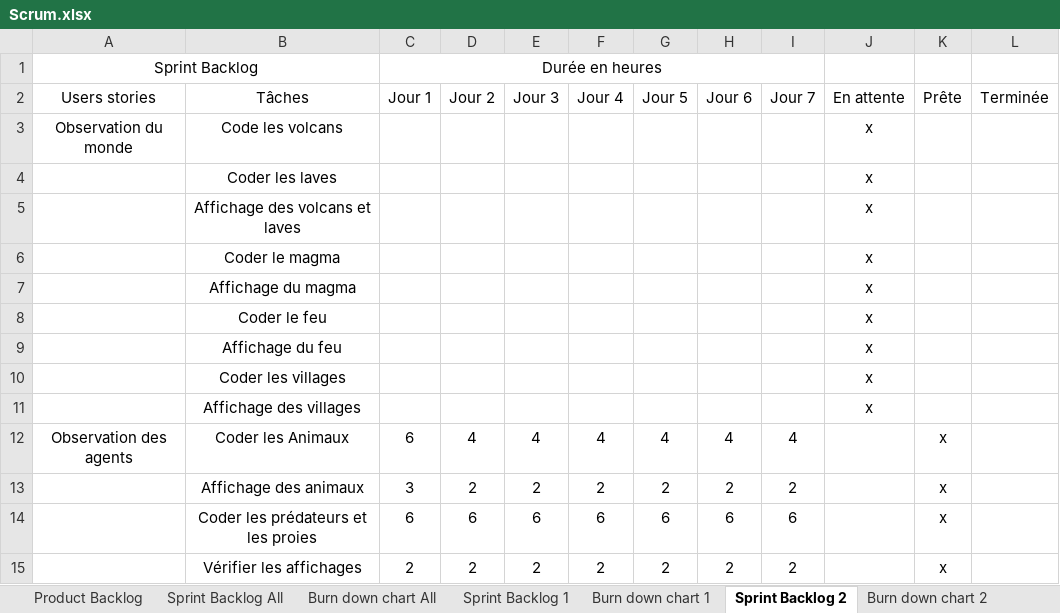
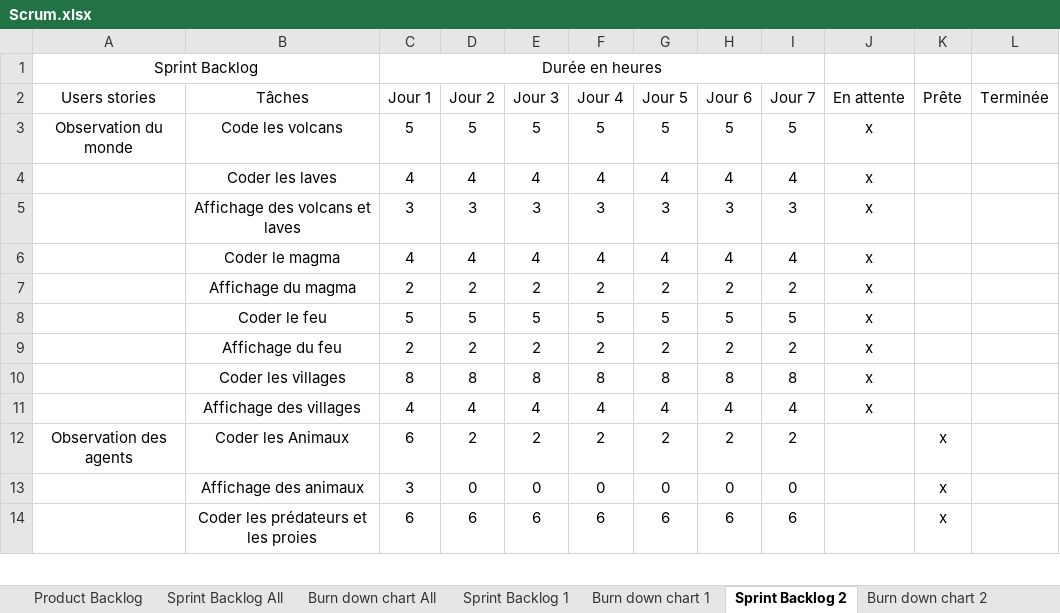
Before and after one commit to RiichD/WorldOfSprites, an Excel workbook: Scrum.xlsx, sheet Sprint Backlog 2, drawn as a sheet; only a part is shown; values as stored, in another font and other column widths than the file's, no borders; removed rows and columns are numbered as before the commit, all else as after; the diff covers the shown part only; the diff names each change by its address in the sheet, - before the commit and + after, or states it on an @@ line.

```diff
--- a/Scrum.xlsx (sheet Sprint Backlog 2)
+++ b/Scrum.xlsx (sheet Sprint Backlog 2)
-C3 (Jour 1): (empty)
+C3 (Jour 1): 5
-D3 (Jour 2): (empty)
+D3 (Jour 2): 5
-E3 (Jour 3): (empty)
+E3 (Jour 3): 5
-F3 (Jour 4): (empty)
+F3 (Jour 4): 5
-G3 (Jour 5): (empty)
+G3 (Jour 5): 5
-H3 (Jour 6): (empty)
+H3 (Jour 6): 5
-I3 (Jour 7): (empty)
+I3 (Jour 7): 5
-row 4:  | Coder les laves |  |  |  |  |  |  |  | x
-row 5:  | Affichage des volcans et laves |  |  |  |  |  |  |  | x
-row 6:  | Coder le magma |  |  |  |  |  |  |  | x
-row 7:  | Affichage du magma |  |  |  |  |  |  |  | x
-row 8:  | Coder le feu |  |  |  |  |  |  |  | x
-row 9:  | Affichage du feu |  |  |  |  |  |  |  | x
-row 10:  | Coder les villages |  |  |  |  |  |  |  | x
-row 11:  | Affichage des villages |  |  |  |  |  |  |  | x
+row 4:  | Coder les laves | 4 | 4 | 4 | 4 | 4 | 4 | 4 | x
+row 5:  | Affichage des volcans et laves | 3 | 3 | 3 | 3 | 3 | 3 | 3 | x
-A6 (Users stories): Observation des agents
+A6 (Users stories): (empty)
-B6 (Tâches): Coder les Animaux
+B6 (Tâches): Coder le magma
-C6 (Jour 1): 6
+C6 (Jour 1): 4
-J6 (En attente): (empty)
+J6 (En attente): x
-K6 (Prête): x
+K6 (Prête): (empty)
+row 7:  | Affichage du magma | 2 | 2 | 2 | 2 | 2 | 2 | 2 | x
+row 8:  | Coder le feu | 5 | 5 | 5 | 5 | 5 | 5 | 5 | x
+row 9:  | Affichage du feu | 2 | 2 | 2 | 2 | 2 | 2 | 2 | x
+row 10:  | Coder les villages | 8 | 8 | 8 | 8 | 8 | 8 | 8 | x
+row 11:  | Affichage des villages | 4 | 4 | 4 | 4 | 4 | 4 | 4 | x
-A12 (Users stories): (empty)
+A12 (Users stories): Observation des agents
-B12 (Tâches): Affichage des animaux
+B12 (Tâches): Coder les Animaux
-C12 (Jour 1): 3
+C12 (Jour 1): 6
+row 13:  | Affichage des animaux | 3 | 0 | 0 | 0 | 0 | 0 | 0 |  | x
-row 15:  | Vérifier les affichages | 2 | 2 | 2 | 2 | 2 | 2 | 2 |  | x
```
Also changed, not shown: 3 added rows, 2 removed rows and 1 edited cell elsewhere in this sheet, charts or pictures, 14 other files.
